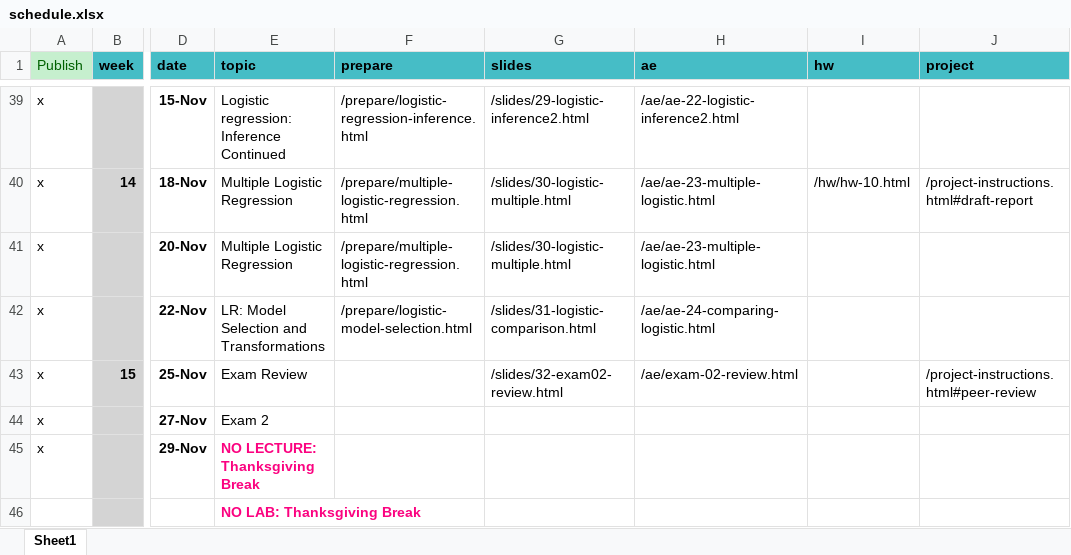
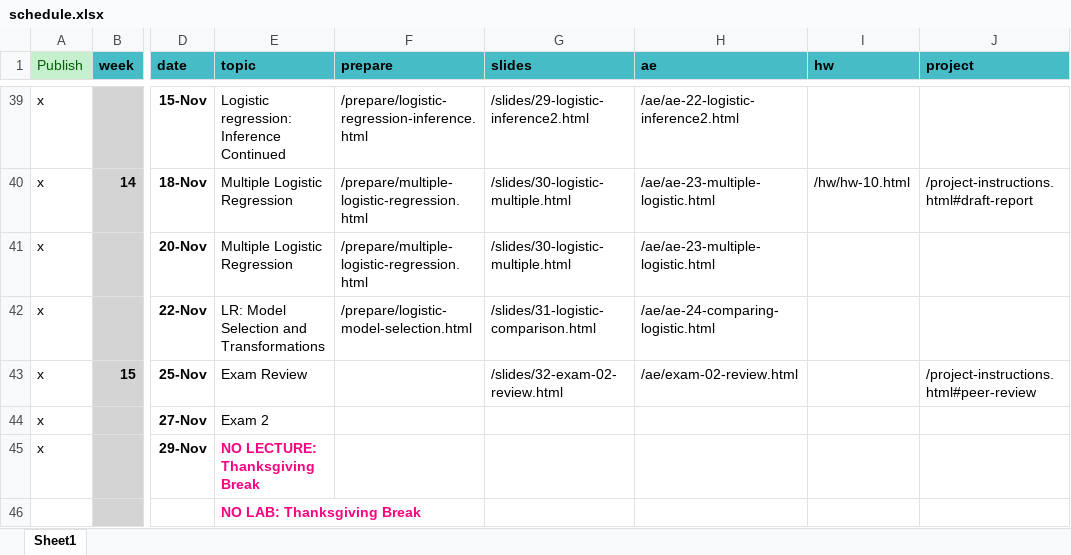
Before and after one commit to EricFriedlander/MATH212FA24, an Excel workbook: schedule.xlsx, sheet Sheet1, drawn as a sheet; only a part is shown, gaps mark what is left out; values as stored, in another font and other column widths than the file's, no borders; the diff names each change by its address in the sheet, - before the commit and + after, or states it on an @@ line.

```diff
--- a/schedule.xlsx (sheet Sheet1)
+++ b/schedule.xlsx (sheet Sheet1)
-G43 (slides): /slides/32-exam02-review.html
+G43 (slides): /slides/32-exam-02-review.html
```
Also changed, not shown: 6 other files.
